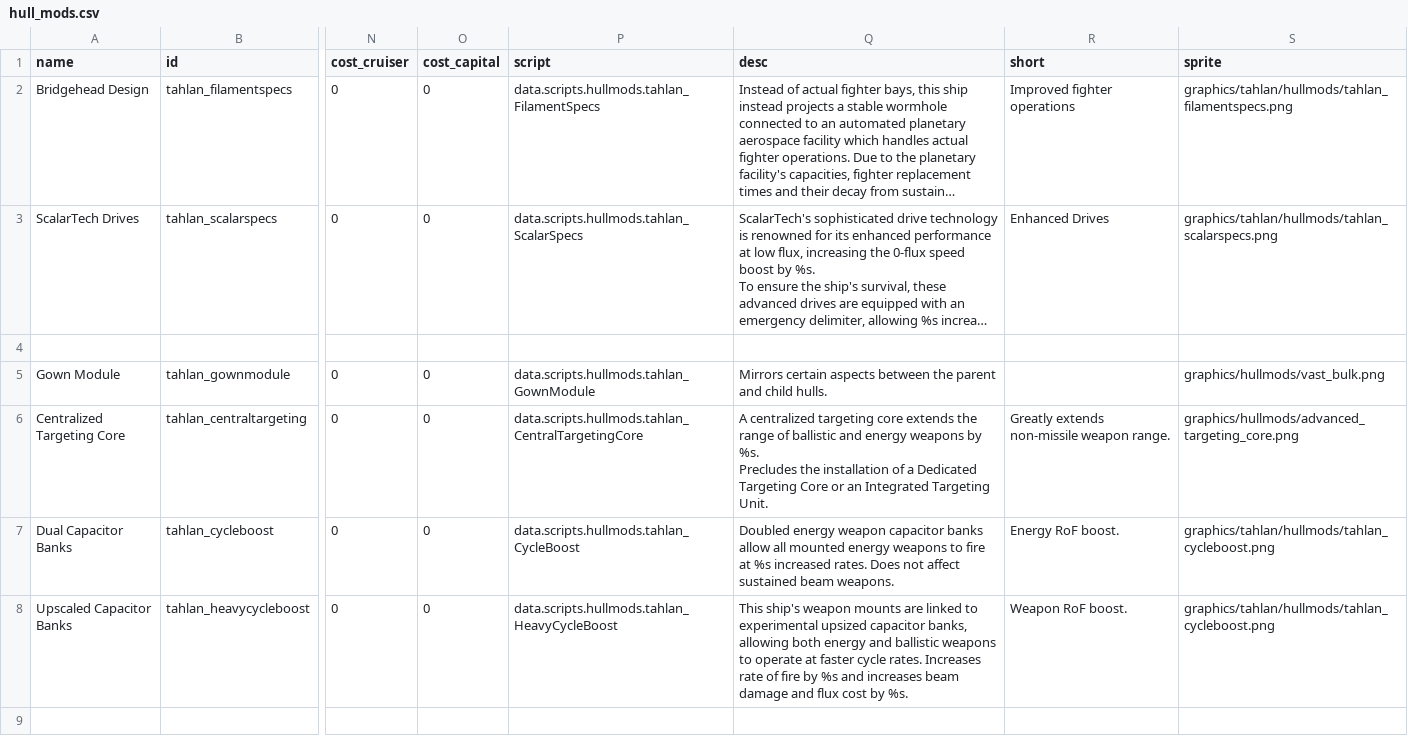
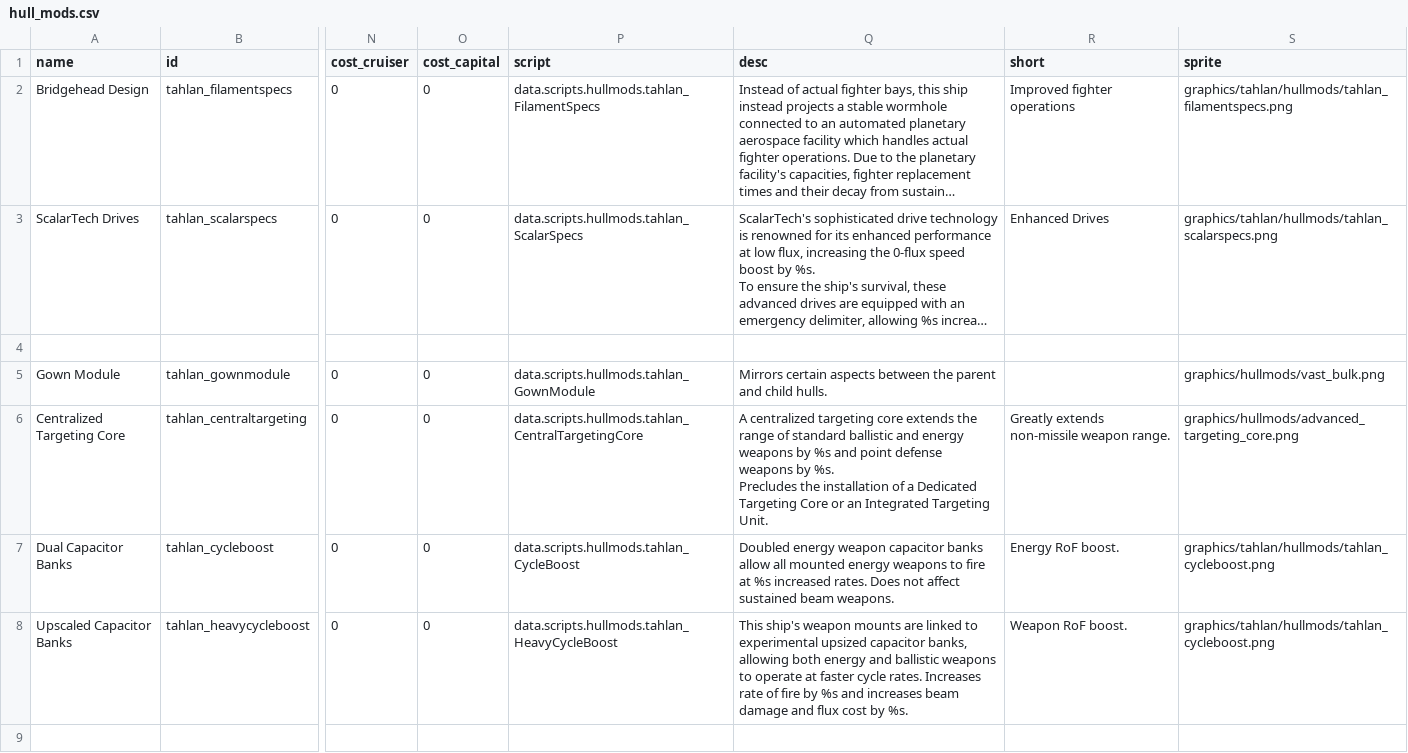
Before and after one commit to niatahl/tahlan-scalartech, a CSV file: data/hullmods/hull_mods.csv, drawn as a sheet; only a part is shown, gaps mark what is left out; long unchanged cells end in …; the diff names each change by its address in the sheet, - before the commit and + after, or states it on an @@ line.

```diff
--- a/data/hullmods/hull_mods.csv
+++ b/data/hullmods/hull_mods.csv
-Q6 (desc): …range of ballistic and energy weapons by…
+Q6 (desc): …range of standard ballistic and energy weapons by %s and point defense weapons by…
```
Also changed, not shown: data/hulls/ship_data.csv, data/strings/descriptions.csv, 22 other files.
